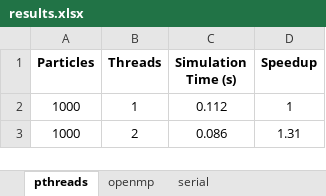
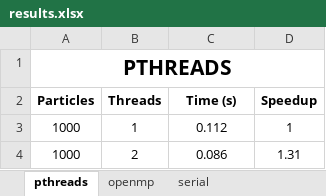
Before and after one commit to danljungstrom/Particle-Simulation, an Excel workbook: report/results.xlsx, sheet pthreads, drawn as a sheet; only a part is shown; values as stored, in another font and other column widths than the file's, no borders; addresses are those after the commit; the diff names each change by its address in the sheet, - before the commit and + after, or states it on an @@ line.

```diff
--- a/report/results.xlsx (sheet pthreads)
+++ b/report/results.xlsx (sheet pthreads)
+row 1: PTHREADS
-C2: Simulation Time (s)
+C2: Time (s)
```
Also changed, not shown: sheet serial, sheet openmp.
